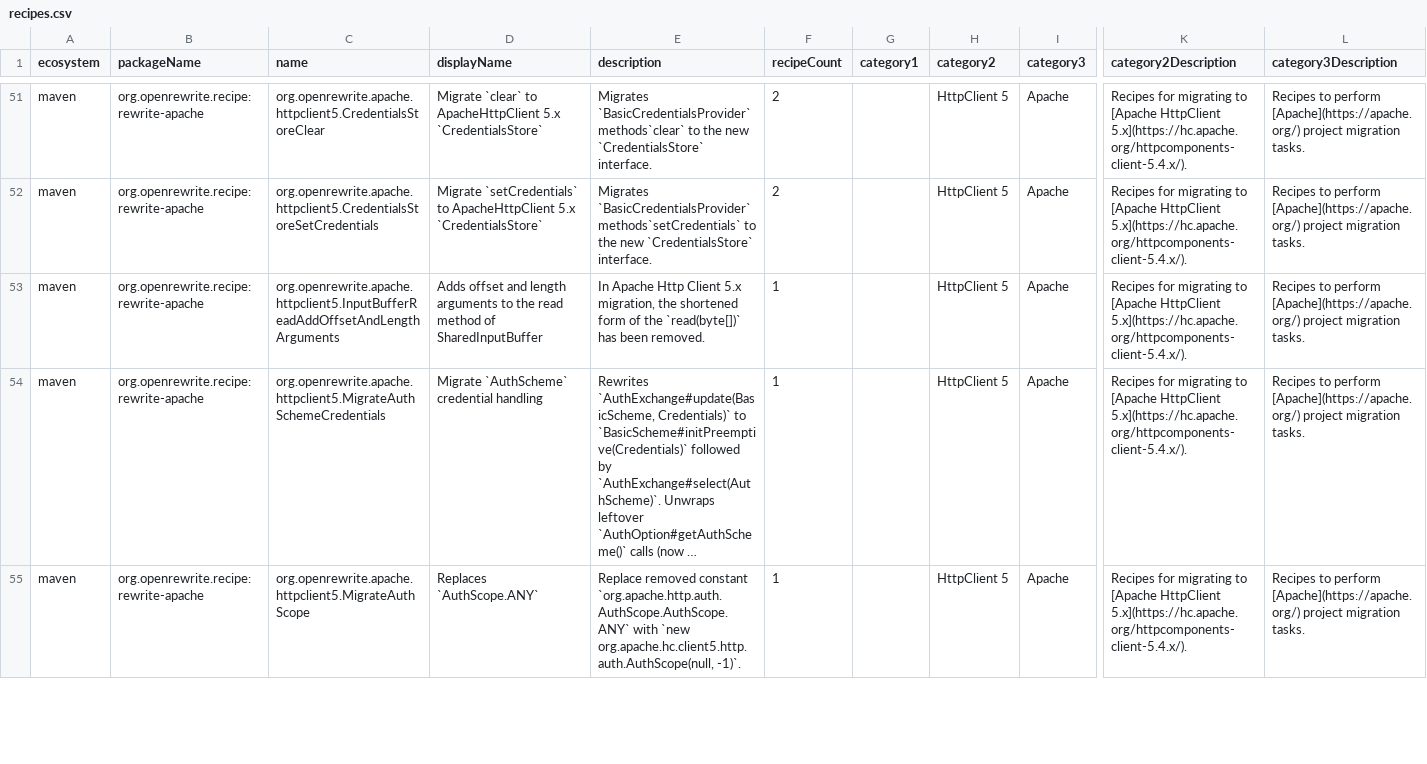
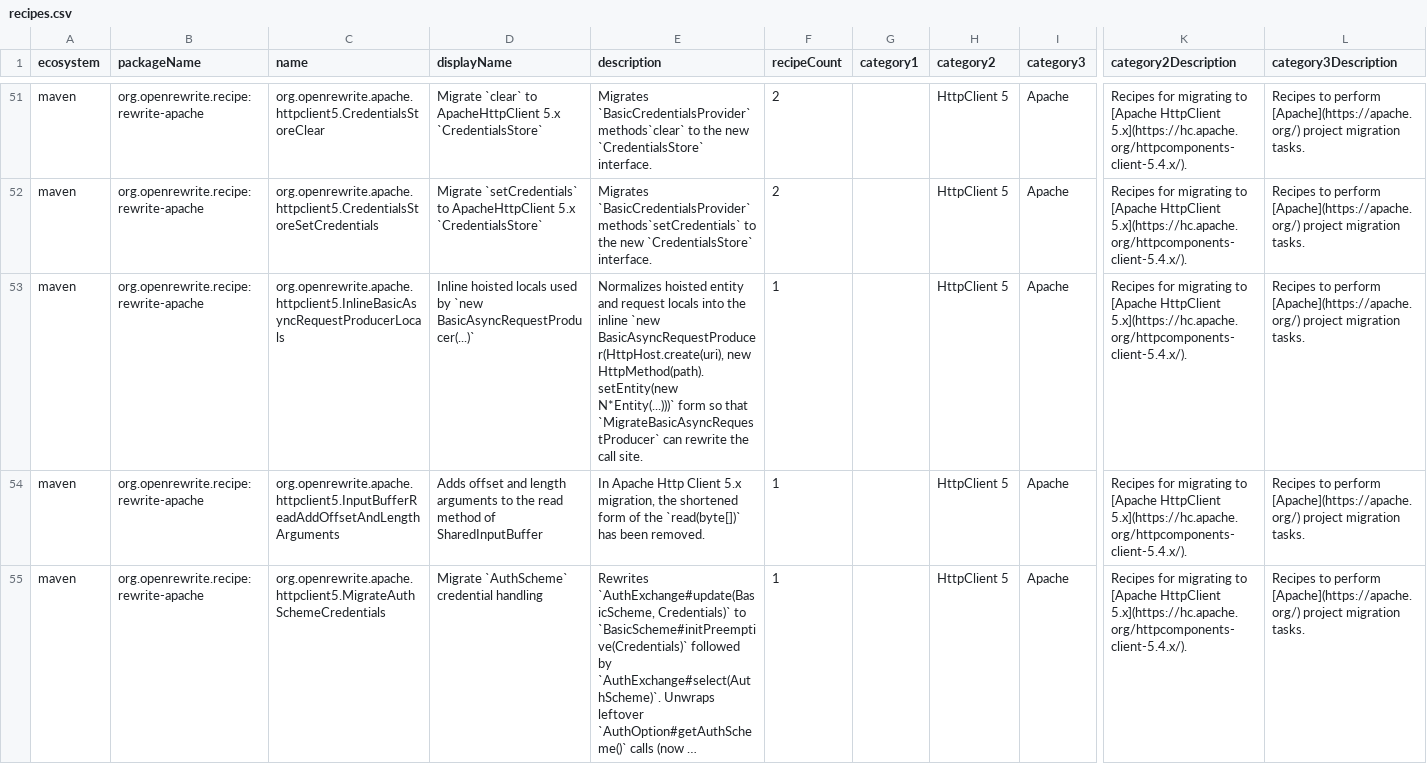
Before and after one commit to openrewrite/rewrite-apache, a CSV file: src/main/resources/META-INF/rewrite/recipes.csv, drawn as a sheet; only a part is shown, gaps mark what is left out; the shorter side is filled out with more unchanged rows; long unchanged cells end in …; rows hold the shown columns only; the diff covers the shown part only; the diff names each change by its address in the sheet, - before the commit and + after, or states it on an @@ line.

Commit message:
Normalize hoisted N*Entity/request locals; tidy `MigrateBasicAsyncRequestProducer`
Add `InlineBasicAsyncRequestProducerLocals`, which inlines single-use
locals of `NStringEntity`/`NByteArrayEntity`/`NFileEntity` and
`HttpGet`/`HttpPost`/`HttpPut`/`HttpDelete` back into the argument tree
of a `new BasicAsyncRequestProducer(...)` call, so the common hoisted
form reaches `MigrateBasicAsyncRequestProducer` in its inline shape.
Only fires when the local's initializer is a `J.NewClass` and reference
count matches the expected declaration+setEntity pattern; multi-use
locals fall through untouched.

Tidy `MigrateBasicAsyncRequestProducer`:
- Match constructor and factory shapes via `MethodMatcher` instead of
  hand-written type + simple-name checks.
- Tighten precondition to require at least one of the three N*Entity
  types alongside the producer, avoiding a wasted walk on files that
  only import `BasicAsyncRequestProducer`.
- Reference the URI and path expressions through `JavaTemplate`
  placeholders rather than concatenating literal values into the
  template source; this removes a latent escaping issue for values
  containing `"` or `\`.
- Drop the `MethodInvocationInfo` wrapper, the private
  `fullyQualifiedName` helper, the simple-name fallback, and
  `joinUriAndPath` in favor of `TypeUtils.asFullyQualified` and
  runtime string concatenation.

```diff
--- a/src/main/resources/META-INF/rewrite/recipes.csv
+++ b/src/main/resources/META-INF/rewrite/recipes.csv
+row 53: maven | org.openrewrite.recipe:rewrite-apache | org.openrewrite.apache.httpclient5.InlineBasicAsyncRequestProducerLocals | Inline hoisted locals used by `new BasicAsyncRequestProducer(...)` | Normalizes hoisted entity and request locals into the inline `new BasicAsyncRequestProducer(HttpHost.create(uri), new HttpMethod(path).setEntity(new N*Entity(...)))` form so that `MigrateBasicAsyncRequestProducer` can rewrite the call site. | 1 |  | HttpClient 5 | Apache | Recipes for migrating to [Apache HttpClient 5.x](https://hc.apache.org/httpcomponents-client-5.4.x/). | Recipes to perform [Apache](https://apache.org/) project migration tasks.
```
Also changed, not shown: 2 edited cells elsewhere in this file, 4 other files.
